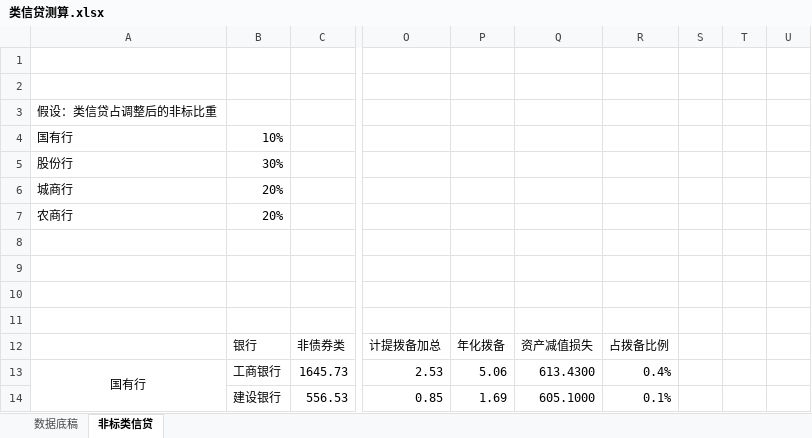
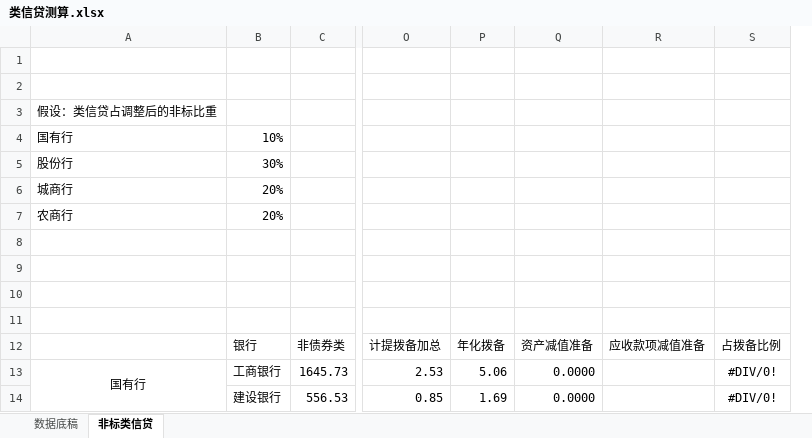
Before and after one commit to SoochowSecurityBank/SCCBank, an Excel workbook: 类信贷测算/类信贷测算.xlsx, sheet 非标类信贷, drawn as a sheet; only a part is shown, gaps mark what is left out; values as stored, in another font and other column widths than the file's, no borders; removed rows and columns are numbered as before the commit, all else as after; the diff covers the shown part only; the diff names each change by its address in the sheet, - before the commit and + after, or states it on an @@ line.

```diff
--- a/类信贷测算/类信贷测算.xlsx (sheet 非标类信贷)
+++ b/类信贷测算/类信贷测算.xlsx (sheet 非标类信贷)
-column Q, rows 12-14: 资产减值损失 | 613.4300 | 605.1000
-column R, rows 12-14: 占拨备比例 | 0.4% | 0.1%
-column S, empty
-column T, empty
-column U, empty
+column Q, rows 12-14: 资产减值准备 | 0.0000 | 0.0000
+column R, row 12: 应收款项减值准备
+column S, rows 12-14: 占拨备比例 | #DIV/0! | #DIV/0!
```
Also changed, not shown: 26 edited cells and cell formats elsewhere in this sheet.
